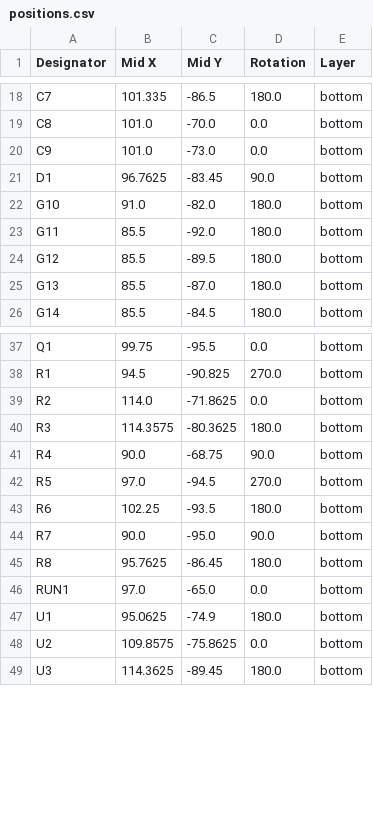
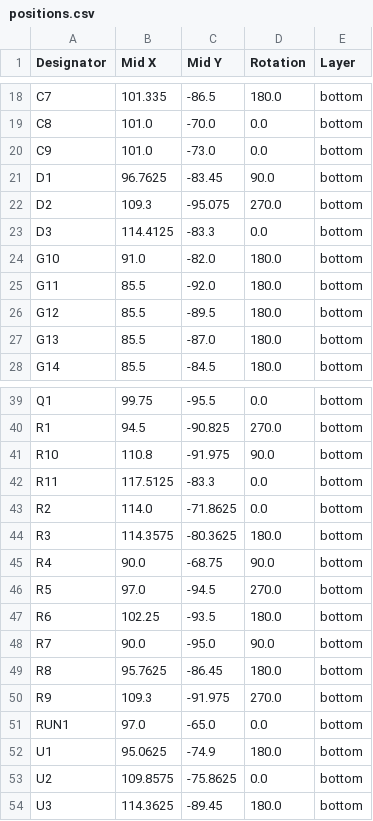
Before and after one commit to Pegoku/SarcasmOS, a CSV file: PCB/eye/production/positions.csv, drawn as a sheet; only a part is shown, gaps mark what is left out.

```diff
--- a/PCB/eye/production/positions.csv
+++ b/PCB/eye/production/positions.csv
@@ -21,2 +21,4 @@ C9,101.0,-73.0,0.0,bottom
 D1,96.7625,-83.45,90.0,bottom
+D2,109.3,-95.075,270.0,bottom
+D3,114.4125,-83.3,0.0,bottom
 G10,91.0,-82.0,180.0,bottom
@@ -38,2 +40,4 @@ Q1,99.75,-95.5,0.0,bottom
 R1,94.5,-90.825,270.0,bottom
+R10,110.8,-91.975,90.0,bottom
+R11,117.5125,-83.3,0.0,bottom
 R2,114.0,-71.8625,0.0,bottom
@@ -45,2 +49,3 @@ R7,90.0,-95.0,90.0,bottom
 R8,95.7625,-86.45,180.0,bottom
+R9,109.3,-91.975,270.0,bottom
 RUN1,97.0,-65.0,0.0,bottom
```
Also changed, not shown: PCB/eye/production/bom.csv, 19 other files.
